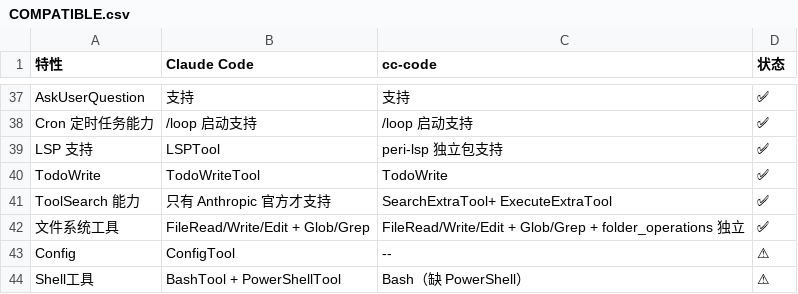
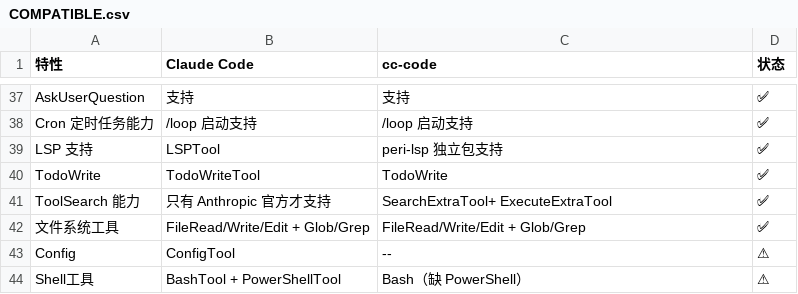
Before and after one commit to cc-claws/cc-code, a CSV file: COMPATIBLE.csv, drawn as a sheet; only a part is shown, gaps mark what is left out; the diff names each change by its address in the sheet, - before the commit and + after, or states it on an @@ line.

```diff
--- a/COMPATIBLE.csv
+++ b/COMPATIBLE.csv
-C42 (cc-code): FileRead/Write/Edit + Glob/Grep + folder_operations 独立
+C42 (cc-code): FileRead/Write/Edit + Glob/Grep
```
Also changed, not shown: 24 other files.
